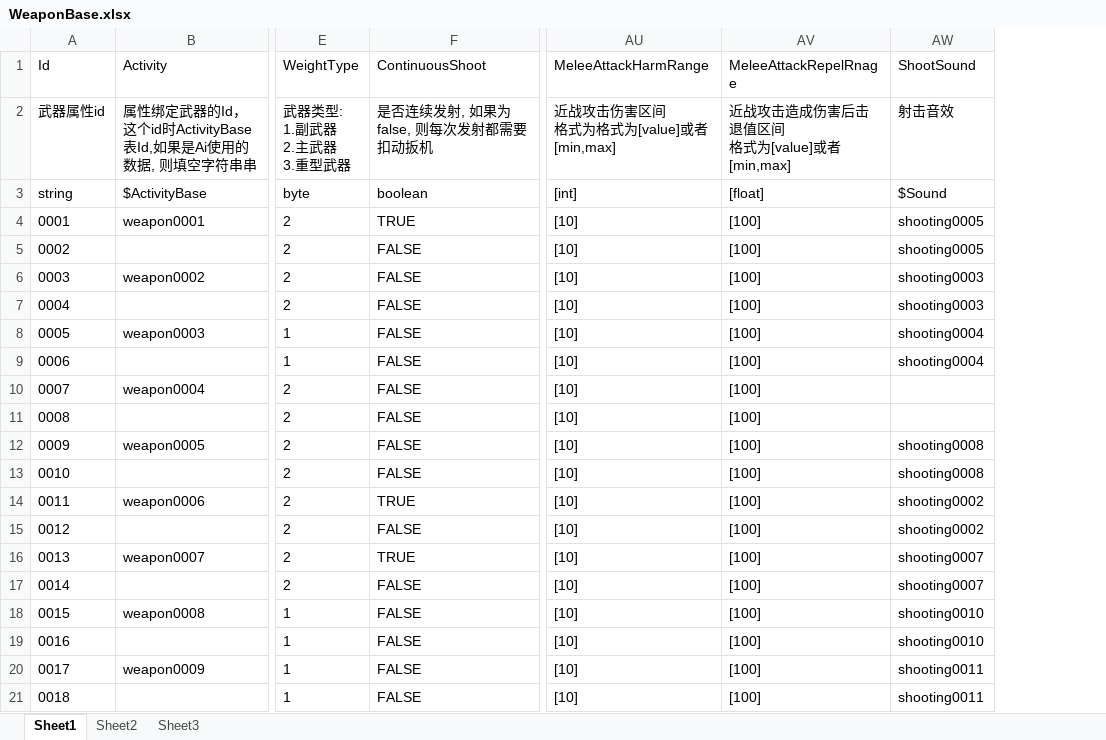
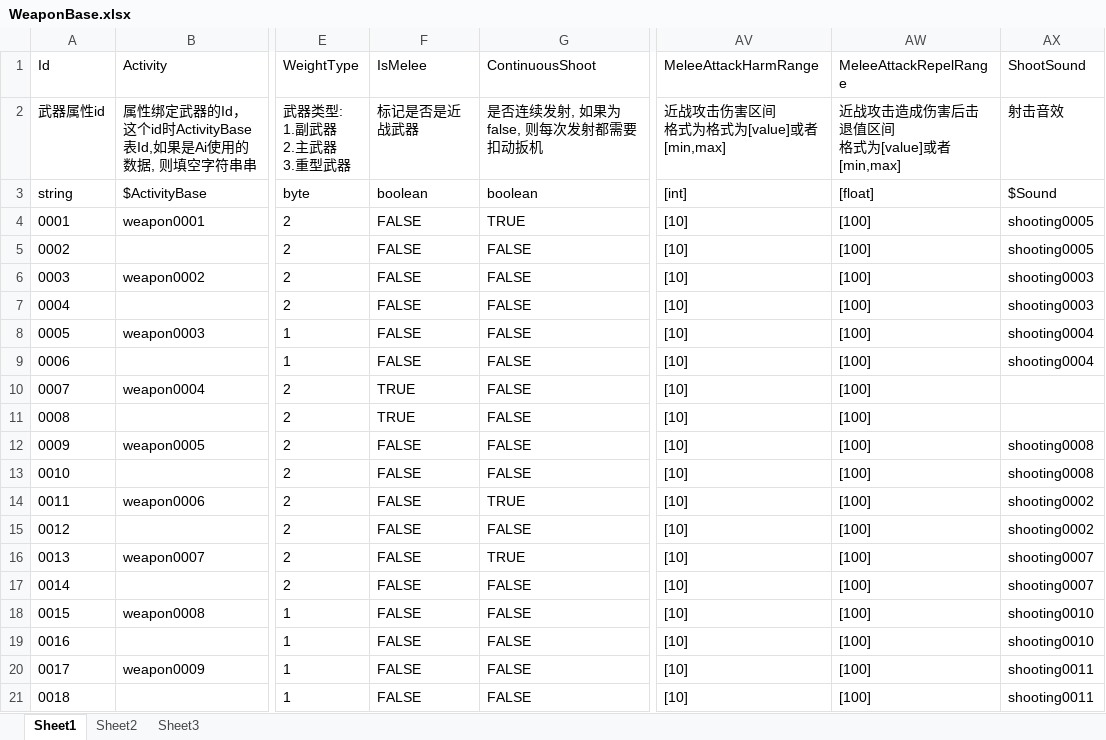
Before and after one commit to xlljc/DungeonShooting, an Excel workbook: DungeonShooting_Godot/excel/excelFile/WeaponBase.xlsx, sheet Sheet1, drawn as a sheet; only a part is shown, gaps mark what is left out; values as stored, in another font and other column widths than the file's, no borders; addresses are those after the commit; the diff names each change by its address in the sheet, - before the commit and + after, or states it on an @@ line.

```diff
--- a/DungeonShooting_Godot/excel/excelFile/WeaponBase.xlsx (sheet Sheet1)
+++ b/DungeonShooting_Godot/excel/excelFile/WeaponBase.xlsx (sheet Sheet1)
+column F (IsMelee), rows 2-21: 标记是否是近战武器 | boolean | FALSE | FALSE | FALSE | FALSE | FALSE | FALSE | TRUE | TRUE | FALSE | FALSE | FALSE | FALSE | FALSE | FALSE | FALSE | FALSE | FALSE | FALSE
-AW1: MeleeAttackRepelRnage
+AW1: MeleeAttackRepelRange
```
Also changed, not shown: DungeonShooting_Godot/excel/excelFile/ActivityBase.xlsx, DungeonShooting_Godot/excel/excelFile/ActivityMaterial.xlsx, 17 other files.
